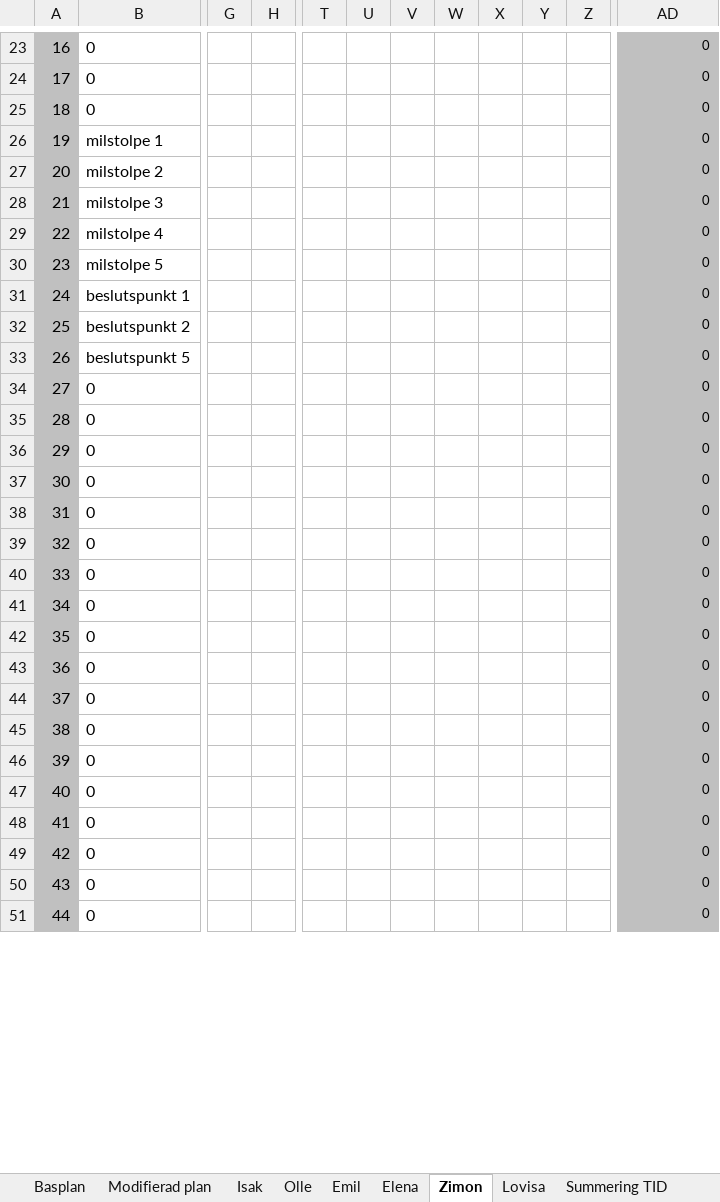
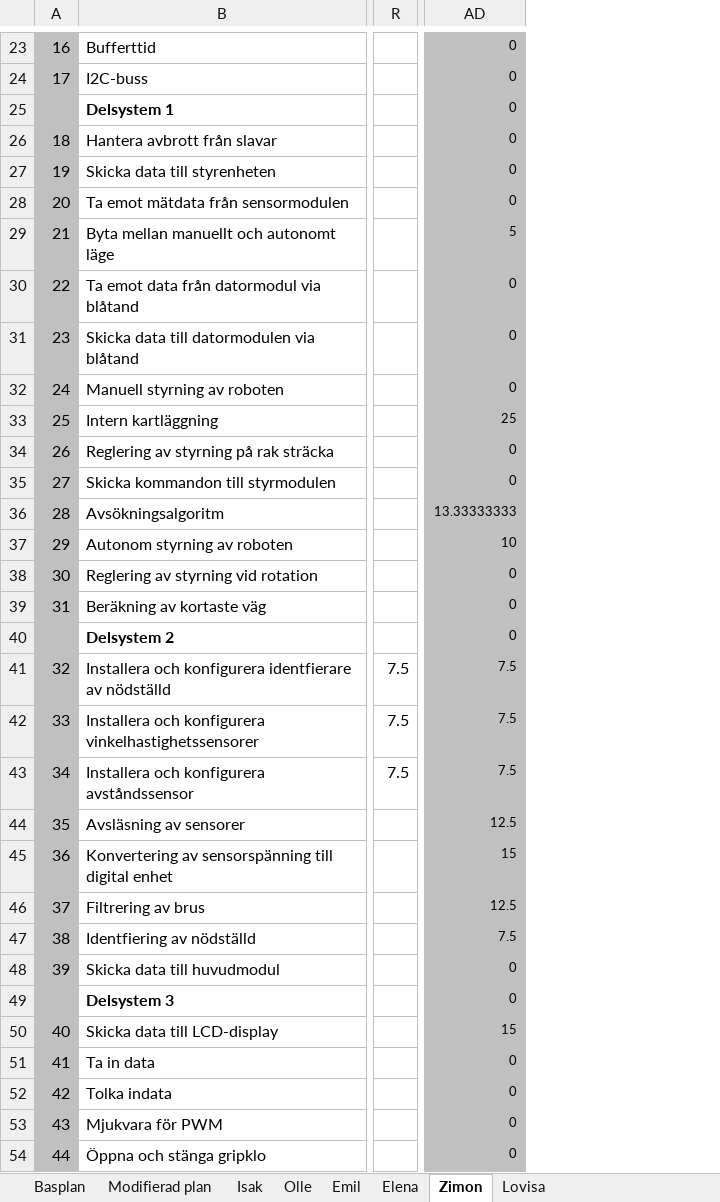
Before and after one commit to ollehu/TSEA56-Grupp-4, an Excel workbook: Dokumentation/Tidplan/tidplan0.1.xlsx, sheet Zimon, drawn as a sheet; only a part is shown, gaps mark what is left out; values as stored, in another font and other column widths than the file's, no borders; conditional formats not drawn; removed rows and columns are numbered as before the commit, all else as after; rows hold the shown columns only; the diff covers the shown part only; the diff names each change by its address in the sheet, - before the commit and + after, or states it on an @@ line.

```diff
--- a/Dokumentation/Tidplan/tidplan0.1.xlsx (sheet Zimon)
+++ b/Dokumentation/Tidplan/tidplan0.1.xlsx (sheet Zimon)
-sheet tab: Summering TID
-column B, rows 23-51: 0 | 0 | 0 | milstolpe 1 | milstolpe 2 | milstolpe 3 | milstolpe 4 | milstolpe 5 | beslutspunkt 1 | beslutspunkt 2 | beslutspunkt 5 | 0 | 0 | 0 | 0 | 0 | 0 | 0 | 0 | 0 | 0 | 0 | 0 | 0 | 0 | 0 | 0 | 0 | 0
+column B, rows 23-24: Bufferttid | I2C-buss; rows 26-39: Hantera avbrott från slavar | Skicka data till styrenheten | Ta emot mätdata från sensormodulen | Byta mellan manuellt och autonomt läge | Ta emot data från datormodul via blåtand | Skicka data till datormodulen via blåtand | Manuell styrning av roboten | Intern kartläggning | Reglering av styrning på rak sträcka | Skicka kommandon till styrmodulen | Avsökningsalgoritm | Autonom styrning av roboten | Reglering av styrning vid rotation | Beräkning av kortaste väg; rows 41-48: Installera och konfigurera identfierare av nödställd | Installera och konfigurera vinkelhastighetssensorer | Installera och konfigurera avståndssensor | Avsläsning av sensorer | Konvertering av sensorspänning till digital enhet | Filtrering av brus | Identfiering av nödställd | Skicka data till huvudmodul; rows 50-54: Skicka data till LCD-display | Ta in data | Tolka indata | Mjukvara för PWM | Öppna och stänga gripklo
-column G, empty
-column H, empty
-column T, empty
-column U, empty
-column V, empty
-column W, empty
-column X, empty
-column Y, empty
-column Z, empty
+column R, rows 41-43: all 7.5
+row 25:  | Delsystem 1 |  | 0
-AD29: 0
+AD29: 5
-AD33: 0
+AD33: 25
-AD36: 0
+AD36: 13.33333333
-AD37: 0
+AD37: 10
+row 40:  | Delsystem 2 |  | 0
-AD41:AD43: 0
+AD41:AD43: 7.5
-AD44: 0
+AD44: 12.5
-AD45: 0
+AD45: 15
-AD46: 0
+AD46: 12.5
-AD47: 0
+AD47: 7.5
+row 49:  | Delsystem 3 |  | 0
-AD50: 0
+AD50: 15
```
Also changed, not shown: 6 added rows, 9 removed rows, 9 added columns, 36 edited cells and merged cells elsewhere in this sheet, sheet Modifierad plan, sheet Basplan, sheet Isak, sheet Elena, sheet Lovisa, sheet Emil, 1 more sheet, formulas that keep their value, 2 other files.
